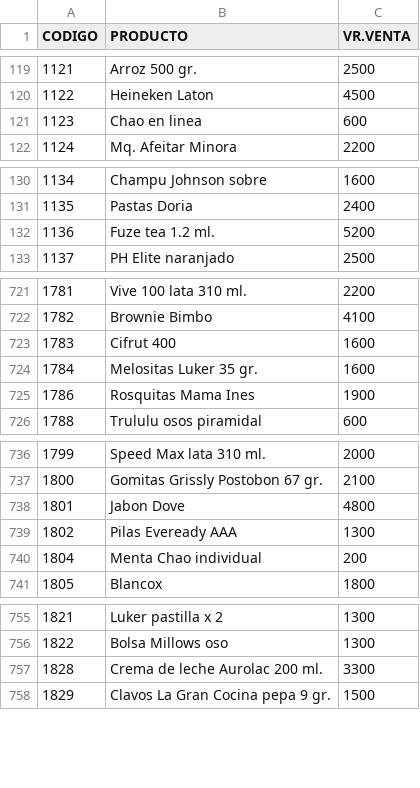
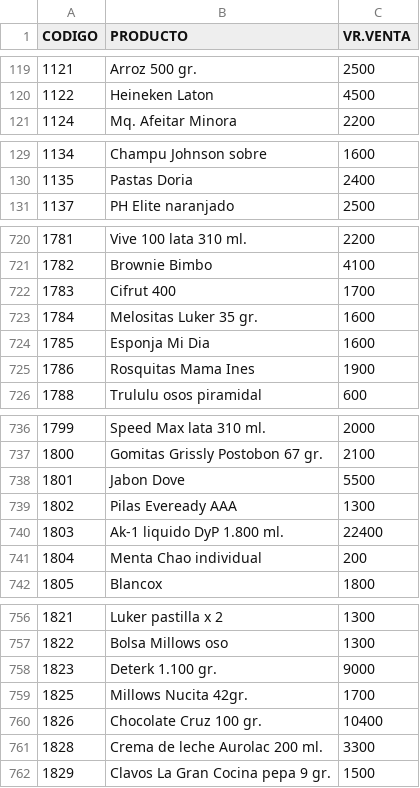
Before and after one commit to jhonmario79-stack/Lista-precio, a CSV file: productos.csv, drawn as a sheet; only a part is shown, gaps mark what is left out; the diff covers the shown part only.

Commit message:
Add files via upload

```diff
--- a/productos.csv
+++ b/productos.csv
@@ -120,3 +120,2 @@ CODIGO;PRODUCTO;VR.VENTA
 1122;Heineken Laton;4500
-1123;Chao en linea;600
 1124;Mq. Afeitar Minora;2200
@@ -131,3 +130,2 @@ CODIGO;PRODUCTO;VR.VENTA
 1135;Pastas Doria;2400
-1136;Fuze tea 1.2 ml.;5200
 1137;PH Elite naranjado;2500
@@ -722,4 +721,5 @@ CODIGO;PRODUCTO;VR.VENTA
 1782;Brownie Bimbo;4100
-1783;Cifrut 400;1600
+1783;Cifrut 400;1700
 1784;Melositas Luker 35 gr.;1600
+1785;Esponja Mi Dia;1600
 1786;Rosquitas Mama Ines;1900
@@ -737,4 +737,5 @@ CODIGO;PRODUCTO;VR.VENTA
 1800;Gomitas Grissly Postobon 67 gr.;2100
-1801;Jabon Dove;4800
+1801;Jabon Dove;5500
 1802;Pilas Eveready AAA ;1300
+1803;Ak-1 liquido DyP 1.800 ml.;22400
 1804;Menta Chao individual;200
@@ -756,2 +757,5 @@ CODIGO;PRODUCTO;VR.VENTA
 1822;Bolsa Millows oso;1300
+1823;Deterk 1.100 gr.;9000
+1825;Millows Nucita 42gr.;1700
+1826;Chocolate Cruz 100 gr.;10400
 1828;Crema de leche Aurolac 200 ml.;3300
```
Also changed, not shown: 4 added rows, 3 removed rows and 17 edited cells elsewhere in this file.
